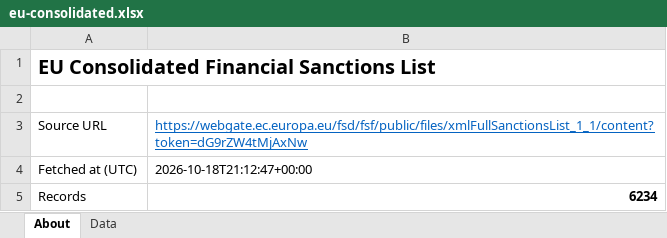
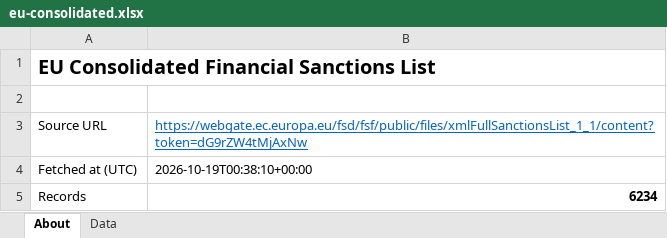
Before and after one commit to strangeromo-cloud/aml, an Excel workbook: public/downloads/eu-consolidated.xlsx, sheet About, drawn as a sheet; values as stored, in another font and other column widths than the file's, no borders; the diff names each change by its address in the sheet, - before the commit and + after, or states it on an @@ line.

Commit message:
chore(data): daily refresh of list-source downloads
Updated: 2026-10-19T00:39:55+00:00
Total: 9, Success: 7, Failures: 2

Failures:
  - fatf-jurisdictions: FetchError: Playwright failed and the Wayback snapshot is 101 days old (threshold 45). Manual review required.
  - tjn-fsi: FetchError: TJN page rendered but no fsi_jurisdictions response captured. Endpoint or auth flow may have changed.

```diff
--- a/public/downloads/eu-consolidated.xlsx (sheet About)
+++ b/public/downloads/eu-consolidated.xlsx (sheet About)
-B4: 2026-10-18T21:12:47+00:00
+B4: 2026-10-19T00:38:10+00:00
```
Also changed, not shown: public/downloads/basel-aml-index.xlsx, public/downloads/ofac-country-programs.xlsx, 5 other files.
